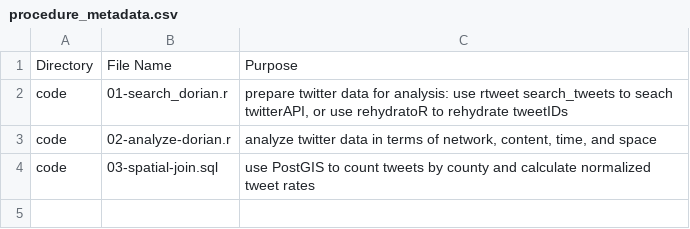
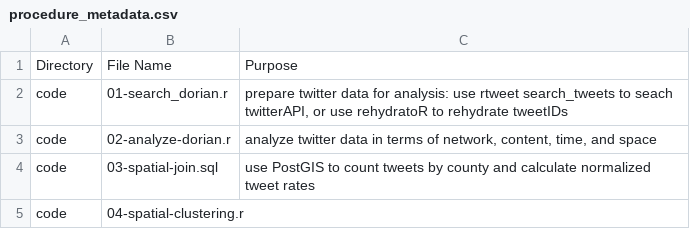
Before and after one commit to GIS4DEV/OR-Dorian, a CSV file: procedure/procedure_metadata.csv, drawn as a sheet; the diff names each change by its address in the sheet, - before the commit and + after, or states it on an @@ line.

Commit message:
Update procedure_metadata.csv

```diff
--- a/procedure/procedure_metadata.csv
+++ b/procedure/procedure_metadata.csv
+row 5: code | 04-spatial-clustering.r
```
